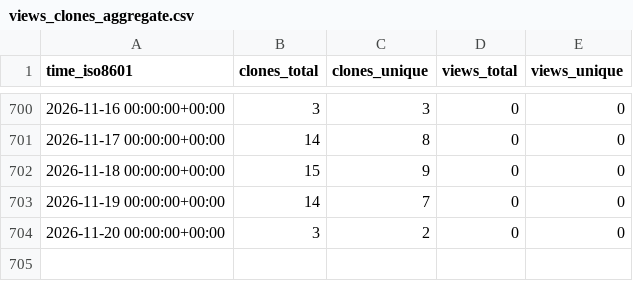
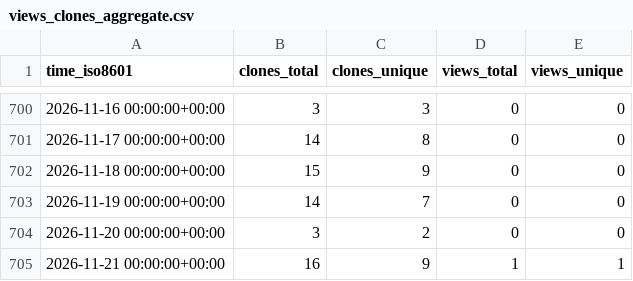
Before and after one commit to cubicleguy/su_arduino_uart, a CSV file: cubicleguy/su_arduino_uart/ghrs-data/views_clones_aggregate.csv, drawn as a sheet; only a part is shown, gaps mark what is left out; the diff names each change by its address in the sheet, - before the commit and + after, or states it on an @@ line.

```diff
--- a/cubicleguy/su_arduino_uart/ghrs-data/views_clones_aggregate.csv
+++ b/cubicleguy/su_arduino_uart/ghrs-data/views_clones_aggregate.csv
+row 705: 2026-11-21 00:00:00+00:00 | 16 | 9 | 1 | 1
```
Also changed, not shown: 1 other file.
